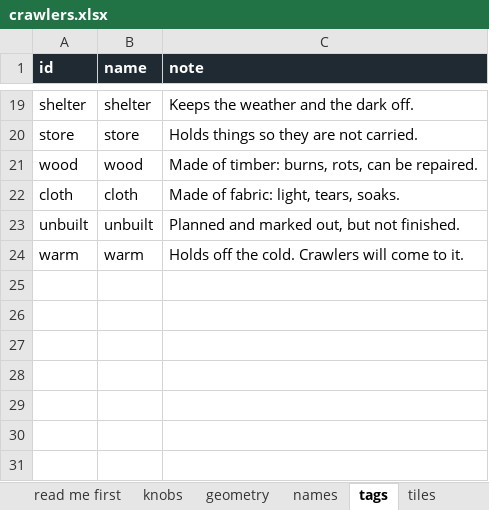
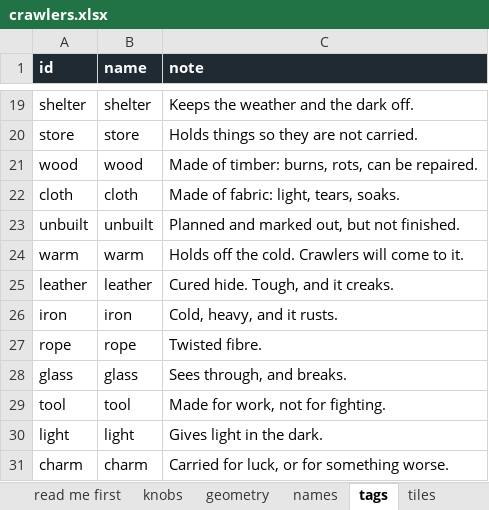
Before and after one commit to myrmecbruh/Project-Crawlers, an Excel workbook: docs/crawlers.xlsx, sheet tags, drawn as a sheet; only a part is shown, gaps mark what is left out; values as stored, in another font and other column widths than the file's, no borders; the diff names each change by its address in the sheet, - before the commit and + after, or states it on an @@ line.

```diff
--- a/docs/crawlers.xlsx (sheet tags)
+++ b/docs/crawlers.xlsx (sheet tags)
+row 25: leather | leather | Cured hide. Tough, and it creaks.
+row 26: iron | iron | Cold, heavy, and it rusts.
+row 27: rope | rope | Twisted fibre.
+row 28: glass | glass | Sees through, and breaks.
+row 29: tool | tool | Made for work, not for fighting.
+row 30: light | light | Gives light in the dark.
+row 31: charm | charm | Carried for luck, or for something worse.
```
Also changed, not shown: sheet figure, sheet knobs, sheet skills, sheet names, sheet geometry, other sheet tabs, 13 other files.
